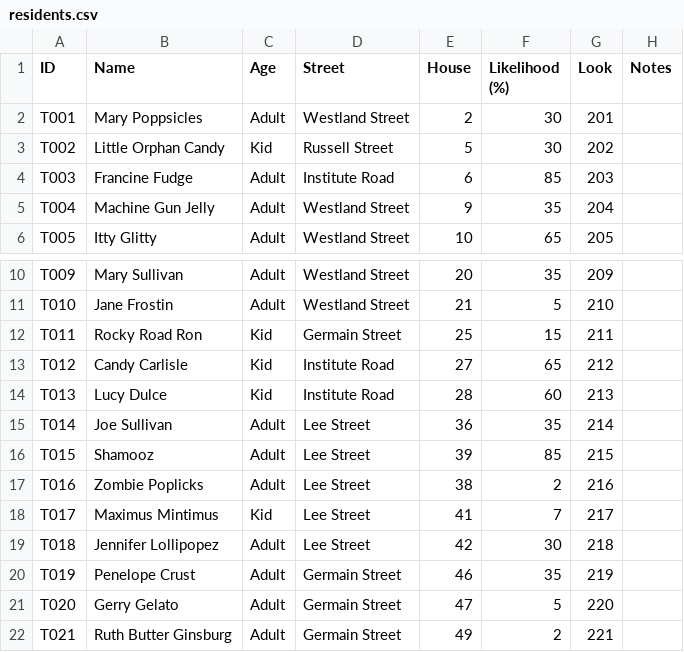
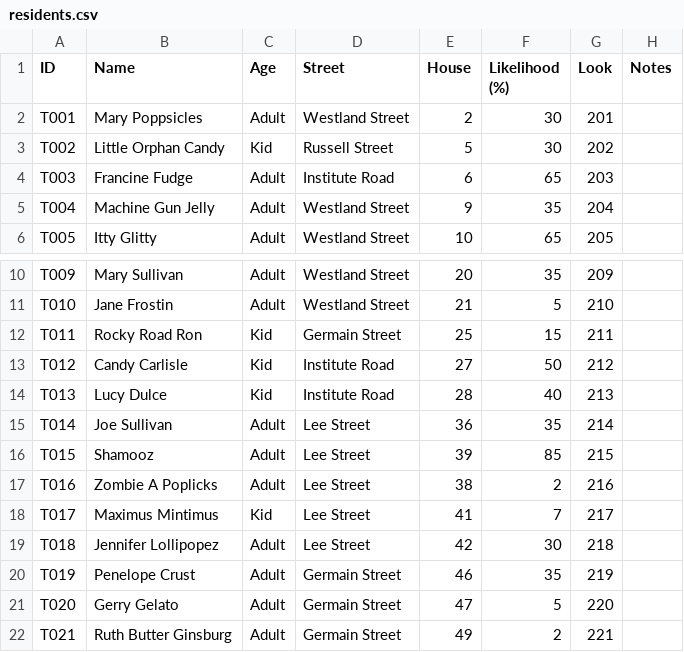
Before and after one commit to concrow7-dot/icemachine, a CSV file: tools/tutorial/residents.csv, drawn as a sheet; only a part is shown, gaps mark what is left out; the diff names each change by its address in the sheet, - before the commit and + after, or states it on an @@ line.

```diff
--- a/tools/tutorial/residents.csv
+++ b/tools/tutorial/residents.csv
-F4 (Likelihood (%)): 85
+F4 (Likelihood (%)): 65
-F13 (Likelihood (%)): 65
+F13 (Likelihood (%)): 50
-F14 (Likelihood (%)): 60
+F14 (Likelihood (%)): 40
-B17 (Name): Zombie Poplicks
+B17 (Name): Zombie A Poplicks
```
Also changed, not shown: 8 other files.
